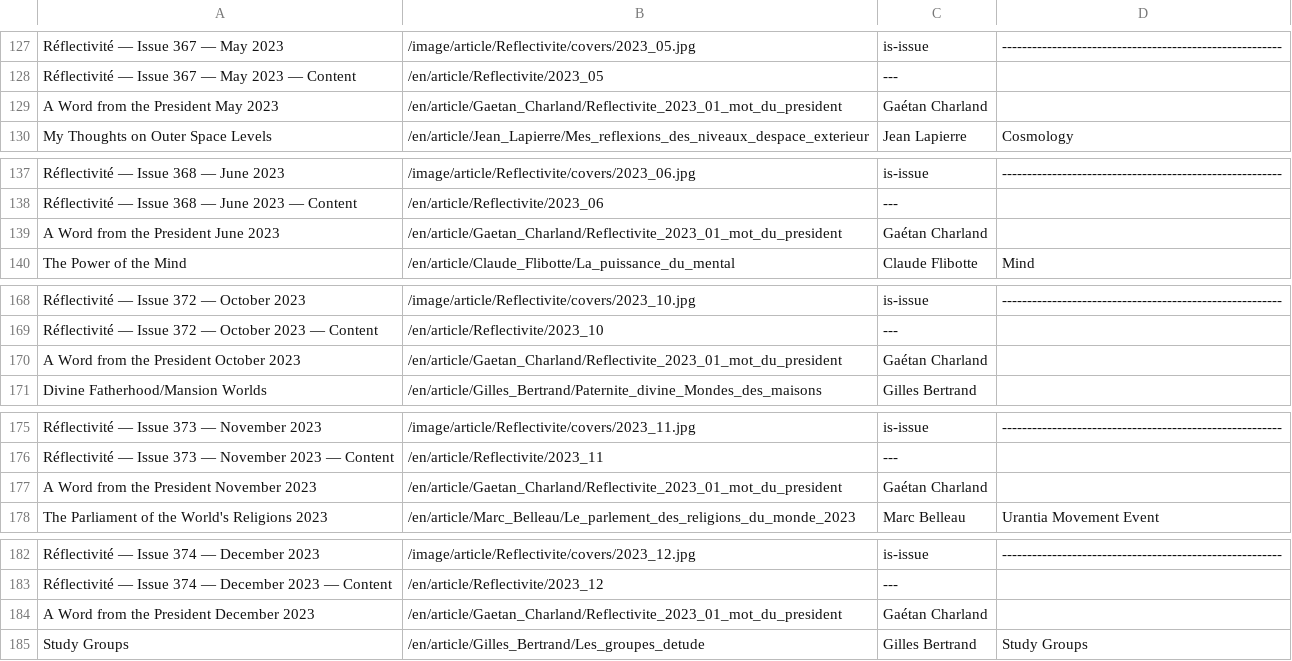
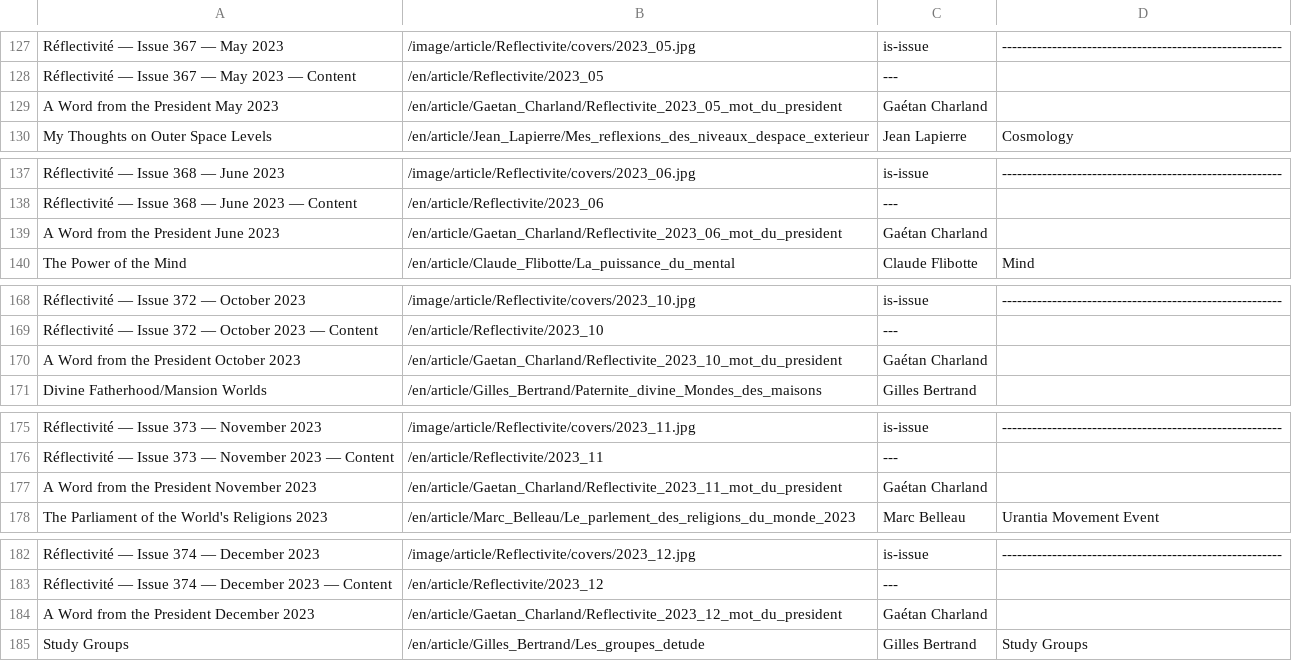
Before and after one commit to JanHerca/urantiapedia, a TSV file: input/txt/articles-en/articles_reflectivite.tsv, drawn as a sheet; only a part is shown, gaps mark what is left out; the diff covers the shown part only.

Commit message:
A big number of updates to articles (French)

```diff
--- a/input/txt/articles-en/articles_reflectivite.tsv
+++ b/input/txt/articles-en/articles_reflectivite.tsv
@@ -128,3 +128,3 @@ Réflectivité — Issue 367 — May 2023	/image/article/Reflectivite/covers/202
 Réflectivité — Issue 367 — May 2023 — Content	/en/article/Reflectivite/2023_05	---	
-A Word from the President May 2023	/en/article/Gaetan_Charland/Reflectivite_2023_01_mot_du_president	Gaétan Charland	
+A Word from the President May 2023	/en/article/Gaetan_Charland/Reflectivite_2023_05_mot_du_president	Gaétan Charland	
 My Thoughts on Outer Space Levels	/en/article/Jean_Lapierre/Mes_reflexions_des_niveaux_despace_exterieur	Jean Lapierre	Cosmology
@@ -138,3 +138,3 @@ Réflectivité — Issue 368 — June 2023	/image/article/Reflectivite/covers/20
 Réflectivité — Issue 368 — June 2023 — Content	/en/article/Reflectivite/2023_06	---	
-A Word from the President June 2023	/en/article/Gaetan_Charland/Reflectivite_2023_01_mot_du_president	Gaétan Charland	
+A Word from the President June 2023	/en/article/Gaetan_Charland/Reflectivite_2023_06_mot_du_president	Gaétan Charland	
 The Power of the Mind	/en/article/Claude_Flibotte/La_puissance_du_mental	Claude Flibotte	Mind
@@ -169,3 +169,3 @@ Réflectivité — Issue 372 — October 2023	/image/article/Reflectivite/covers
 Réflectivité — Issue 372 — October 2023 — Content	/en/article/Reflectivite/2023_10	---	
-A Word from the President October 2023	/en/article/Gaetan_Charland/Reflectivite_2023_01_mot_du_president	Gaétan Charland	
+A Word from the President October 2023	/en/article/Gaetan_Charland/Reflectivite_2023_10_mot_du_president	Gaétan Charland	
 Divine Fatherhood/Mansion Worlds	/en/article/Gilles_Bertrand/Paternite_divine_Mondes_des_maisons	Gilles Bertrand	
@@ -176,3 +176,3 @@ Réflectivité — Issue 373 — November 2023	/image/article/Reflectivite/cover
 Réflectivité — Issue 373 — November 2023 — Content	/en/article/Reflectivite/2023_11	---	
-A Word from the President November 2023	/en/article/Gaetan_Charland/Reflectivite_2023_01_mot_du_president	Gaétan Charland	
+A Word from the President November 2023	/en/article/Gaetan_Charland/Reflectivite_2023_11_mot_du_president	Gaétan Charland	
 The Parliament of the World's Religions 2023	/en/article/Marc_Belleau/Le_parlement_des_religions_du_monde_2023	Marc Belleau	Urantia Movement Event
@@ -183,3 +183,3 @@ Réflectivité — Issue 374 — December 2023	/image/article/Reflectivite/cover
 Réflectivité — Issue 374 — December 2023 — Content	/en/article/Reflectivite/2023_12	---	
-A Word from the President December 2023	/en/article/Gaetan_Charland/Reflectivite_2023_01_mot_du_president	Gaétan Charland	
+A Word from the President December 2023	/en/article/Gaetan_Charland/Reflectivite_2023_12_mot_du_president	Gaétan Charland	
 Study Groups	/en/article/Gilles_Bertrand/Les_groupes_detude	Gilles Bertrand	Study Groups
```
Also changed, not shown: 8 edited cells elsewhere in this file, 47 other files.
